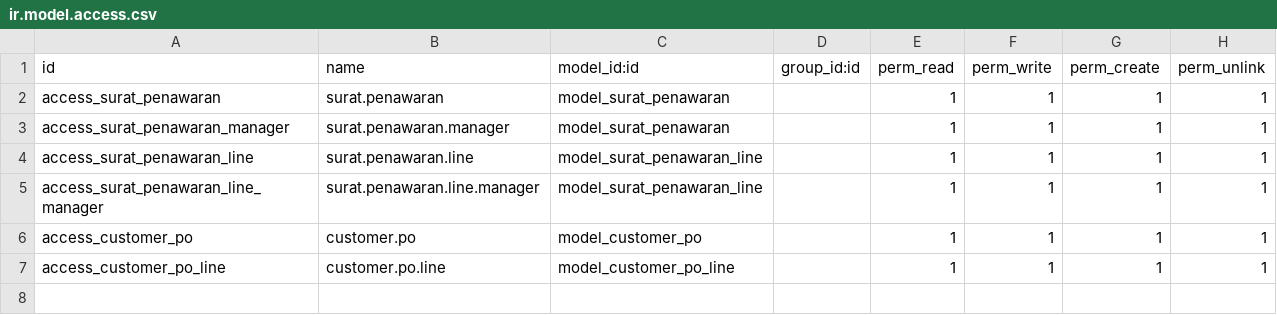
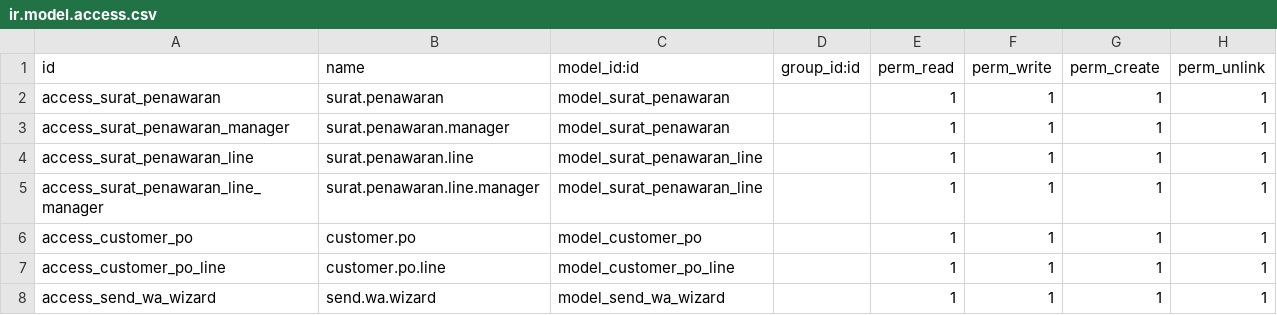
Before and after one commit to brian14aston-lgtm/surat-penawaran, a CSV file: security/ir.model.access.csv, drawn as a sheet.

Commit message:
feat: add Send WA Preview Wizard with editable message before sending

```diff
--- a/security/ir.model.access.csv
+++ b/security/ir.model.access.csv
@@ -7 +7,2 @@ access_customer_po,customer.po,model_customer_po,,1,1,1,1
 access_customer_po_line,customer.po.line,model_customer_po_line,,1,1,1,1
+access_send_wa_wizard,send.wa.wizard,model_send_wa_wizard,,1,1,1,1
```
Also changed, not shown: 6 other files.
